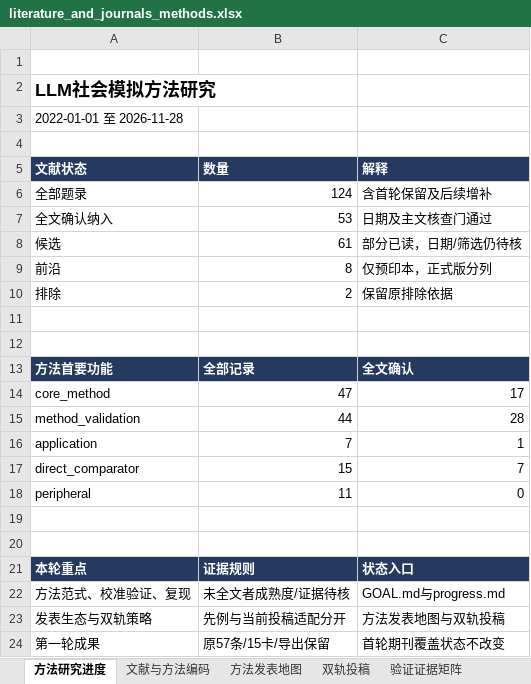
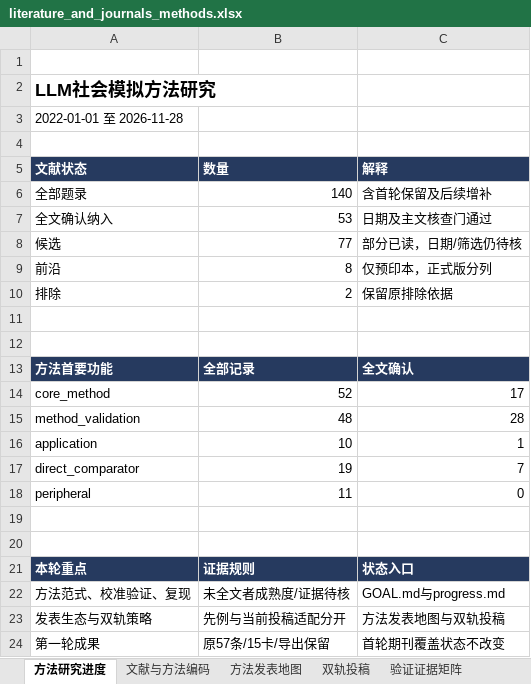
Before and after one commit to BNU-CCR/Agent-EX, an Excel workbook: literature-review/exports/literature_and_journals_methods.xlsx, sheet 方法研究进度, drawn as a sheet; values as stored, in another font and other column widths than the file's, no borders; the diff names each change by its address in the sheet, - before the commit and + after, or states it on an @@ line.

```diff
--- a/literature-review/exports/literature_and_journals_methods.xlsx (sheet 方法研究进度)
+++ b/literature-review/exports/literature_and_journals_methods.xlsx (sheet 方法研究进度)
-B6 (数量): 124
+B6 (数量): 140
-B8 (数量): 61
+B8 (数量): 77
-B14 (数量): 47
+B14 (数量): 52
-B15 (数量): 44
+B15 (数量): 48
-B16 (数量): 7
+B16 (数量): 10
-B17 (数量): 15
+B17 (数量): 19
```
Also changed, not shown: sheet 文献与方法编码, sheet 检索与核查日志, sheet 载体覆盖审计, sheet 双轨投稿, sheet 方法发表地图, formulas that keep their value, 25 other files.
